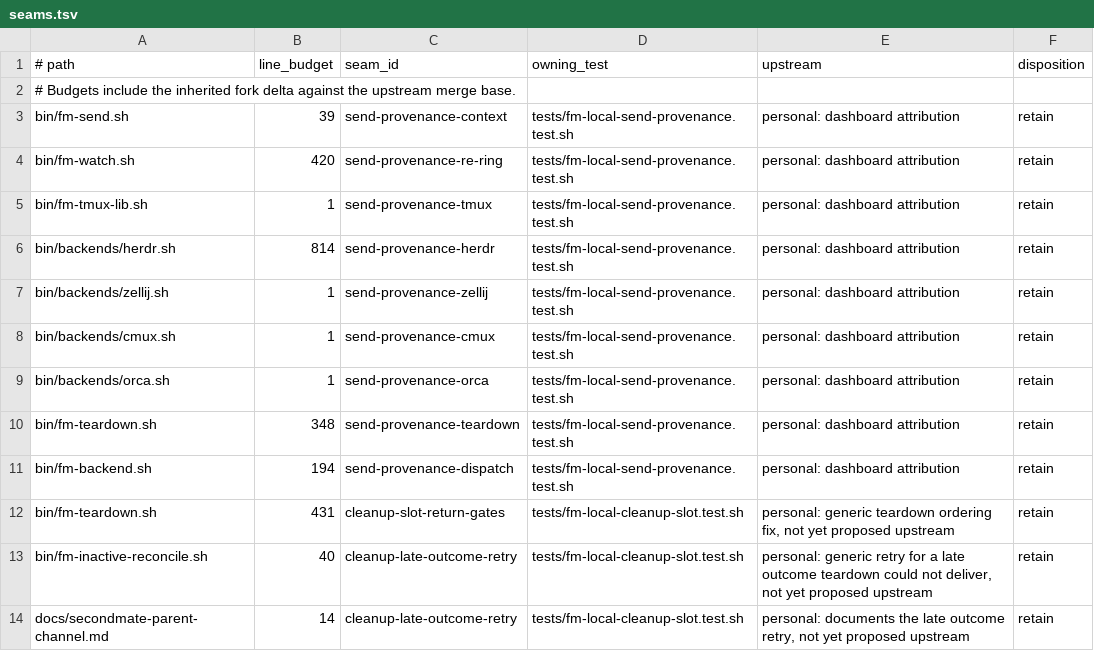
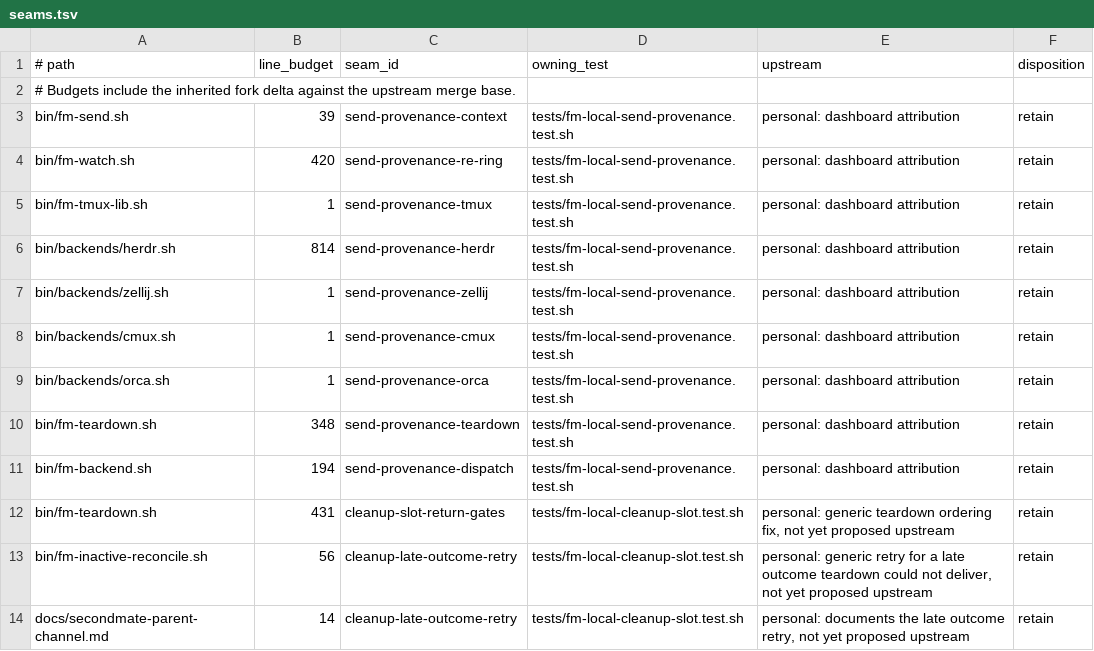
Before and after one commit to BenWilcox8/firstmate, a TSV file: docs/local/seams.tsv, drawn as a sheet.

Commit message:
fix(cleanup): retry owed late outcomes before direct reports too
The report entry point now runs the shared late-outcome retry before it
publishes the current line. A teardown rerun then delivers an owed line
from an older incarnation before the line of a replacement on the same
task id. The retry sends lines oldest first and stops at the first
failure. If an owed line cannot go out, report publishes nothing newer:
the early call refuses, and the late call keeps its own line pending.

A leaf lock serializes the retry between scan and report, so the two
cannot publish one pending line twice. The holder waits for no other
lock, so the report path keeps the metadata-before-scan lock order.

The new rerun regression failed before this change and passes after it.
The seam budget matches the measured total against the upstream merge base.

Upstream: personal: generic teardown ordering and late-delivery retry pending upstream proposal

```diff
--- a/docs/local/seams.tsv
+++ b/docs/local/seams.tsv
@@ -12,3 +12,3 @@ bin/fm-backend.sh	194	send-provenance-dispatch	tests/fm-local-send-provenance.te
 bin/fm-teardown.sh	431	cleanup-slot-return-gates	tests/fm-local-cleanup-slot.test.sh	personal: generic teardown ordering fix, not yet proposed upstream	retain
-bin/fm-inactive-reconcile.sh	40	cleanup-late-outcome-retry	tests/fm-local-cleanup-slot.test.sh	personal: generic retry for a late outcome teardown could not deliver, not yet proposed upstream	retain
+bin/fm-inactive-reconcile.sh	56	cleanup-late-outcome-retry	tests/fm-local-cleanup-slot.test.sh	personal: generic retry for a late outcome teardown could not deliver, not yet proposed upstream	retain
 docs/secondmate-parent-channel.md	14	cleanup-late-outcome-retry	tests/fm-local-cleanup-slot.test.sh	personal: documents the late outcome retry, not yet proposed upstream	retain
```
Also changed, not shown: 2 other files.
